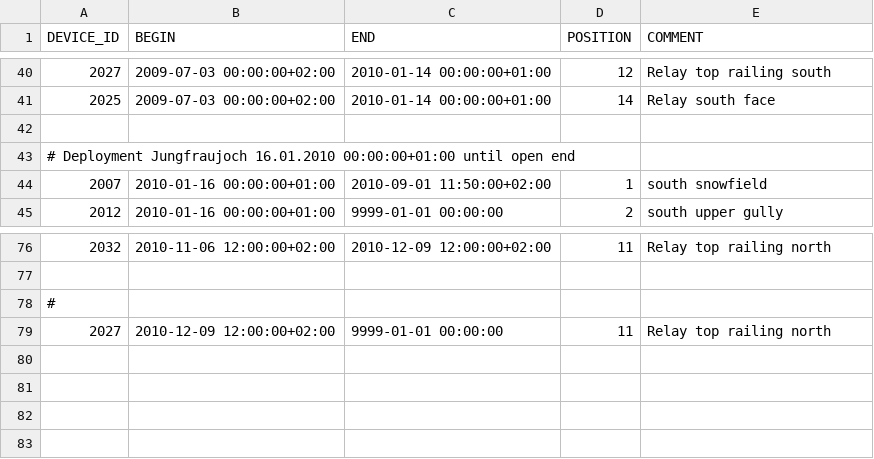
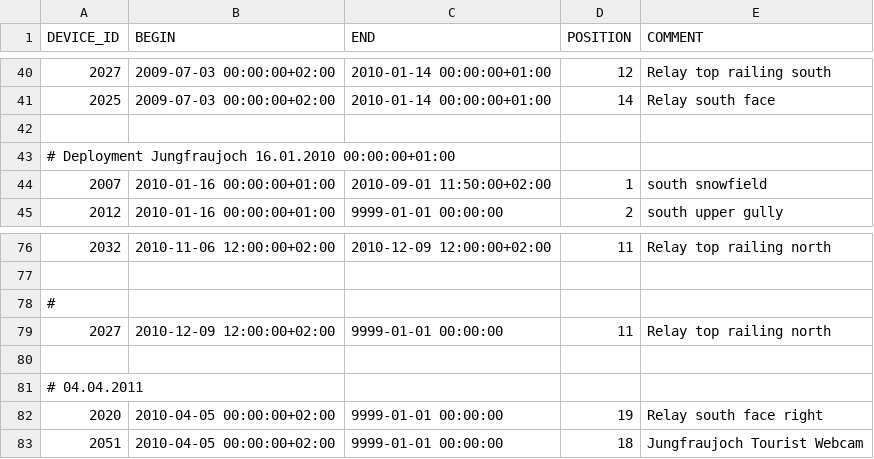
Before and after one commit to LSIR/gsn, a CSV file: gsn/conf/permasense/jungfraujoch-positionmapping.csv, drawn as a sheet; only a part is shown, gaps mark what is left out.

Commit message:
new position mapping for junfraujoch

```diff
--- a/gsn/conf/permasense/jungfraujoch-positionmapping.csv
+++ b/gsn/conf/permasense/jungfraujoch-positionmapping.csv
@@ -42,3 +42,3 @@
 
-# Deployment Jungfraujoch 16.01.2010 00:00:00+01:00 until open end
+# Deployment Jungfraujoch 16.01.2010 00:00:00+01:00
 "2007","2010-01-16 00:00:00+01:00","2010-09-01 11:50:00+02:00","1","south snowfield"
@@ -79 +79,5 @@
 "2027","2010-12-09 12:00:00+02:00","9999-01-01 00:00:00","11","Relay top railing north"
+
+# 04.04.2011
+"2020","2010-04-05 00:00:00+02:00","9999-01-01 00:00:00","19","Relay south face right"
+"2051","2010-04-05 00:00:00+02:00","9999-01-01 00:00:00","18","Jungfraujoch Tourist Webcam"
```
